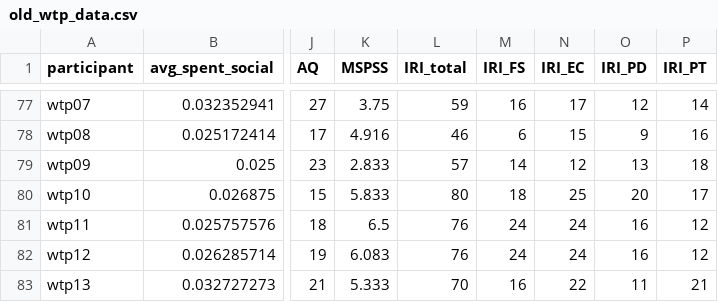
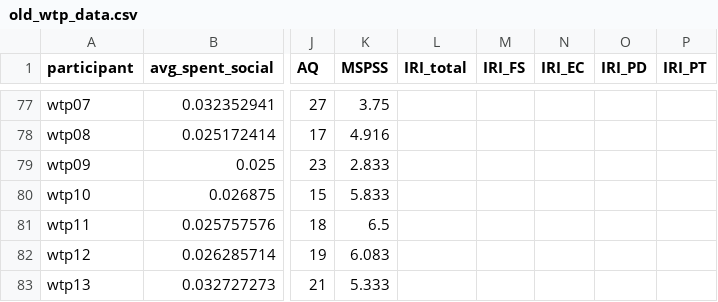
Before and after one commit to fareri-lab/WTP_CardTask, a CSV file: data/old_wtp_data.csv, drawn as a sheet; only a part is shown, gaps mark what is left out; the diff covers the shown part only; the diff names each change by its address in the sheet, - before the commit and + after, or states it on an @@ line.

```diff
--- a/data/old_wtp_data.csv
+++ b/data/old_wtp_data.csv
-L77 (IRI_total): 59
+L77 (IRI_total): (empty)
-M77 (IRI_FS): 16
+M77 (IRI_FS): (empty)
-N77 (IRI_EC): 17
+N77 (IRI_EC): (empty)
-O77 (IRI_PD): 12
+O77 (IRI_PD): (empty)
-P77 (IRI_PT): 14
+P77 (IRI_PT): (empty)
-L78 (IRI_total): 46
+L78 (IRI_total): (empty)
-M78 (IRI_FS): 6
+M78 (IRI_FS): (empty)
-N78 (IRI_EC): 15
+N78 (IRI_EC): (empty)
-O78 (IRI_PD): 9
+O78 (IRI_PD): (empty)
-P78 (IRI_PT): 16
+P78 (IRI_PT): (empty)
-L79 (IRI_total): 57
+L79 (IRI_total): (empty)
-M79 (IRI_FS): 14
+M79 (IRI_FS): (empty)
-N79 (IRI_EC): 12
+N79 (IRI_EC): (empty)
-O79 (IRI_PD): 13
+O79 (IRI_PD): (empty)
-P79 (IRI_PT): 18
+P79 (IRI_PT): (empty)
-L80 (IRI_total): 80
+L80 (IRI_total): (empty)
-M80 (IRI_FS): 18
+M80 (IRI_FS): (empty)
-N80 (IRI_EC): 25
+N80 (IRI_EC): (empty)
-O80 (IRI_PD): 20
+O80 (IRI_PD): (empty)
-P80 (IRI_PT): 17
+P80 (IRI_PT): (empty)
-L81:L82 (IRI_total): 76
+L81:L82 (IRI_total): (empty)
-M81:M82 (IRI_FS): 24
+M81:M82 (IRI_FS): (empty)
-N81:N82 (IRI_EC): 24
+N81:N82 (IRI_EC): (empty)
-O81:O82 (IRI_PD): 16
+O81:O82 (IRI_PD): (empty)
-P81:P82 (IRI_PT): 12
+P81:P82 (IRI_PT): (empty)
-L83 (IRI_total): 70
+L83 (IRI_total): (empty)
-M83 (IRI_FS): 16
+M83 (IRI_FS): (empty)
-N83 (IRI_EC): 22
+N83 (IRI_EC): (empty)
-O83 (IRI_PD): 11
+O83 (IRI_PD): (empty)
-P83 (IRI_PT): 21
+P83 (IRI_PT): (empty)
```
Also changed, not shown: 125 edited cells elsewhere in this file, data/new_wtp_data.csv, 4 other files.
